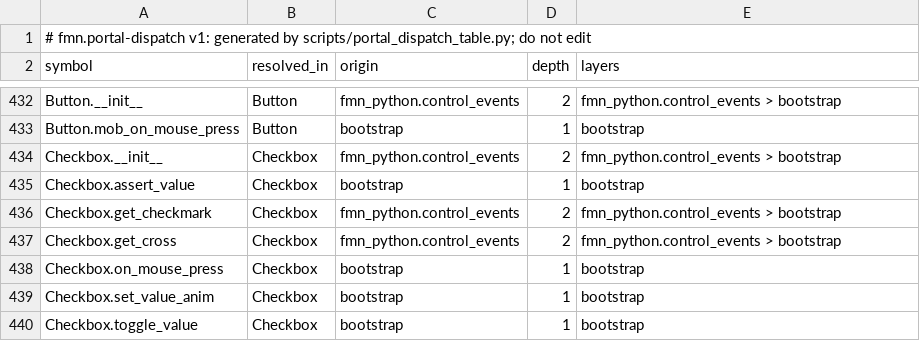
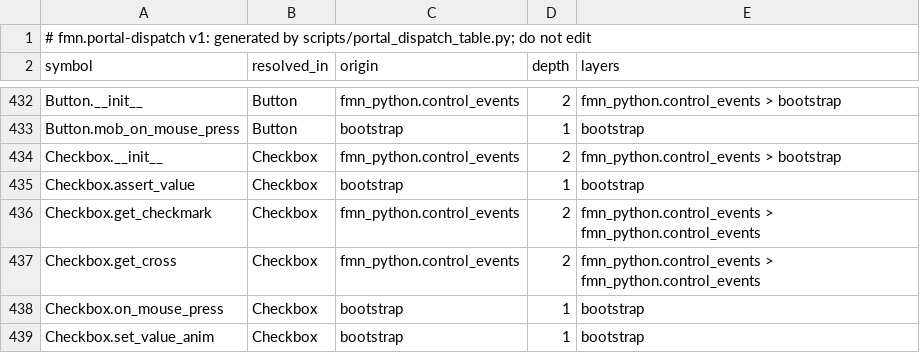
Before and after one commit to Dicklesworthstone/franken_manim, a TSV file: docs/api/portal_dispatch.tsv, drawn as a sheet; only a part is shown, gaps mark what is left out; the shorter side is filled out with more unchanged rows.

```diff
--- a/docs/api/portal_dispatch.tsv
+++ b/docs/api/portal_dispatch.tsv
@@ -435,4 +435,4 @@ Checkbox.__init__	Checkbox	fmn_python.control_events	2	fmn_python.control_events
 Checkbox.assert_value	Checkbox	bootstrap	1	bootstrap
-Checkbox.get_checkmark	Checkbox	fmn_python.control_events	2	fmn_python.control_events > bootstrap
-Checkbox.get_cross	Checkbox	fmn_python.control_events	2	fmn_python.control_events > bootstrap
+Checkbox.get_checkmark	Checkbox	fmn_python.control_events	2	fmn_python.control_events > fmn_python.control_events
+Checkbox.get_cross	Checkbox	fmn_python.control_events	2	fmn_python.control_events > fmn_python.control_events
 Checkbox.on_mouse_press	Checkbox	bootstrap	1	bootstrap
```
